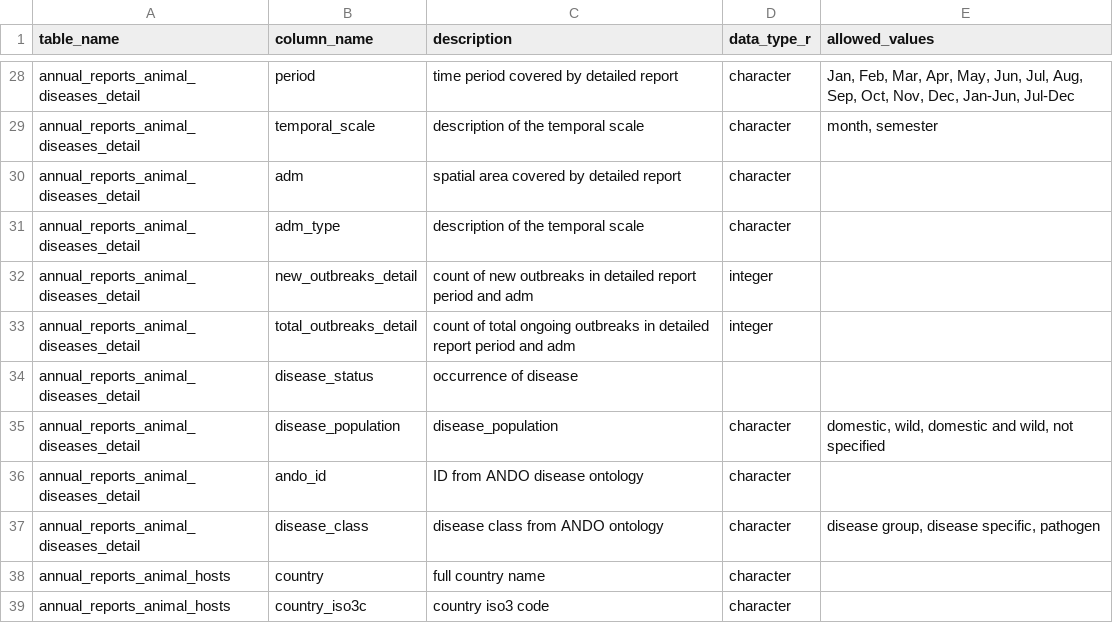
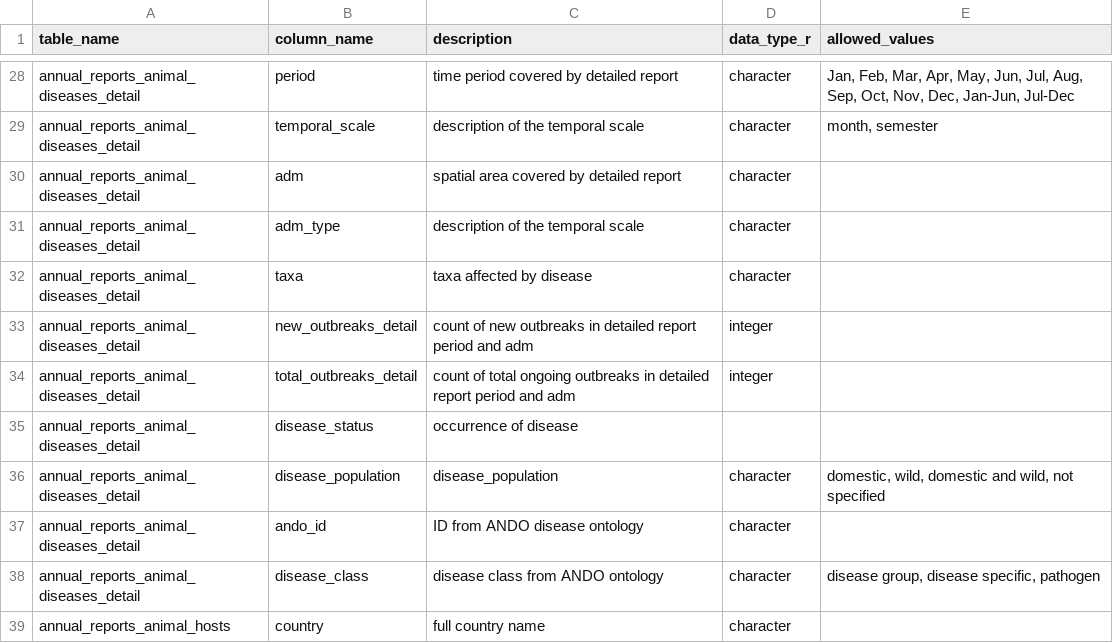
Before and after one commit to ecohealthalliance/wahis, a CSV file: inst/schema.csv, drawn as a sheet; only a part is shown, gaps mark what is left out; the shorter side is filled out with more unchanged rows; the diff names each change by its address in the sheet, - before the commit and + after, or states it on an @@ line.

Commit message:
missing schema field

```diff
--- a/inst/schema.csv
+++ b/inst/schema.csv
+row 32: annual_reports_animal_diseases_detail | taxa | taxa affected by disease | character
```
